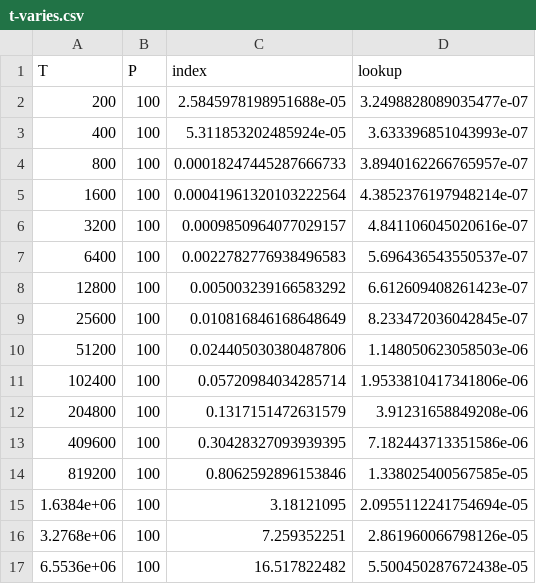
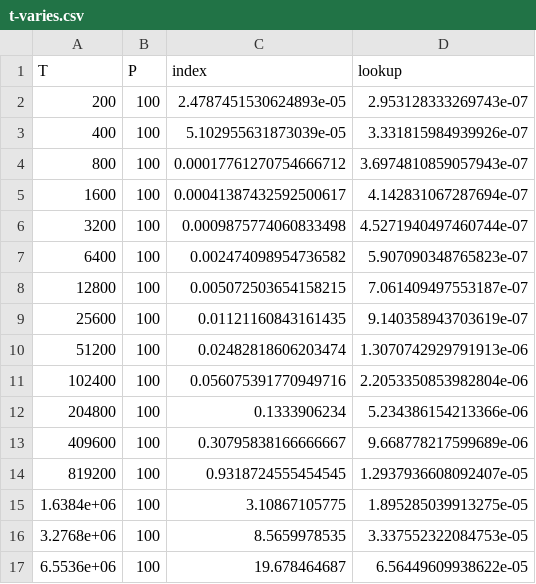
Before and after one commit to peterwilliams97/go-work, a CSV file: src/speed-tests/t-varies.csv, drawn as a sheet.

```diff
--- a/src/speed-tests/t-varies.csv
+++ b/src/speed-tests/t-varies.csv
@@ -1,17 +1,17 @@
 T,P,index,lookup
-200,100,2.5845978198951688e-05,3.2498828089035477e-07
-400,100,5.311853202485924e-05,3.633396851043993e-07
-800,100,0.00018247445287666733,3.8940162266765957e-07
-1600,100,0.00041961320103222564,4.3852376197948214e-07
-3200,100,0.0009850964077029157,4.841106045020616e-07
-6400,100,0.0022782776938496583,5.696436543550537e-07
-12800,100,0.005003239166583292,6.612609408261423e-07
-25600,100,0.010816846168648649,8.233472036042845e-07
-51200,100,0.024405030380487806,1.148050623058503e-06
-102400,100,0.05720984034285714,1.9533810417341806e-06
-204800,100,0.1317151472631579,3.91231658849208e-06
-409600,100,0.30428327093939395,7.182443713351586e-06
-819200,100,0.8062592896153846,1.338025400567585e-05
-1.6384e+06,100,3.18121095,2.0955112241754694e-05
-3.2768e+06,100,7.259352251,2.861960066798126e-05
-6.5536e+06,100,16.517822482,5.500450287672438e-05
+200,100,2.4787451530624893e-05,2.953128333269743e-07
+400,100,5.102955631873039e-05,3.331815984939926e-07
+800,100,0.00017761270754666712,3.6974810859057943e-07
+1600,100,0.00041387432592500617,4.142831067287694e-07
+3200,100,0.0009875774060833498,4.5271940497460744e-07
+6400,100,0.002474098954736582,5.907090348765823e-07
+12800,100,0.005072503654158215,7.061409497553187e-07
+25600,100,0.01121160843161435,9.140358943703619e-07
+51200,100,0.02482818606203474,1.3070742929791913e-06
+102400,100,0.056075391770949716,2.2053350853982804e-06
+204800,100,0.1333906234,5.234386154213366e-06
+409600,100,0.30795838166666667,9.668778217599689e-06
+819200,100,0.9318724555454545,1.2937936608092407e-05
+1.6384e+06,100,3.10867105775,1.895285039913275e-05
+3.2768e+06,100,8.5659978535,3.337552322084753e-05
+6.5536e+06,100,19.678464687,6.56449609938622e-05
```
Also changed, not shown: src/speed-tests/p-varies.csv, 5 other files.
